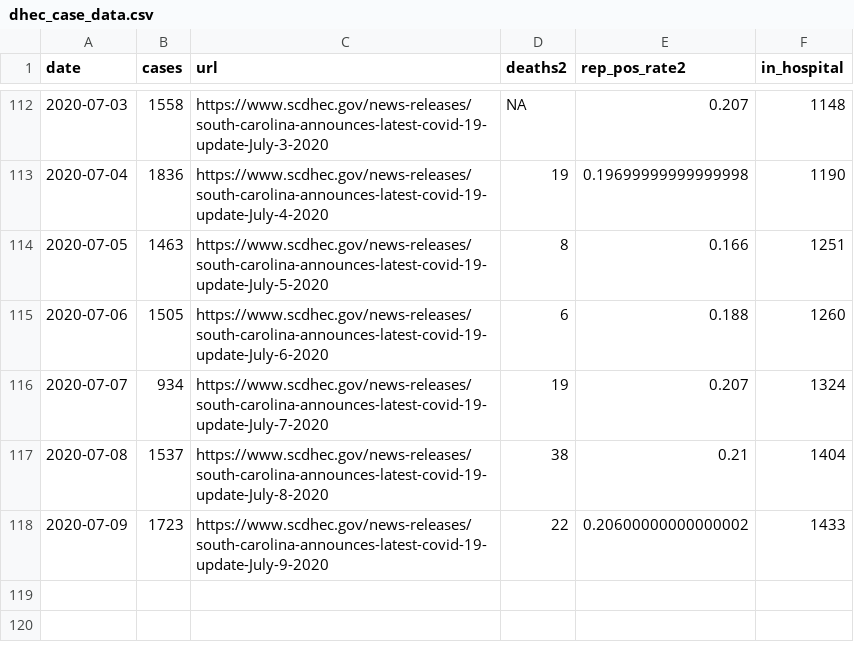
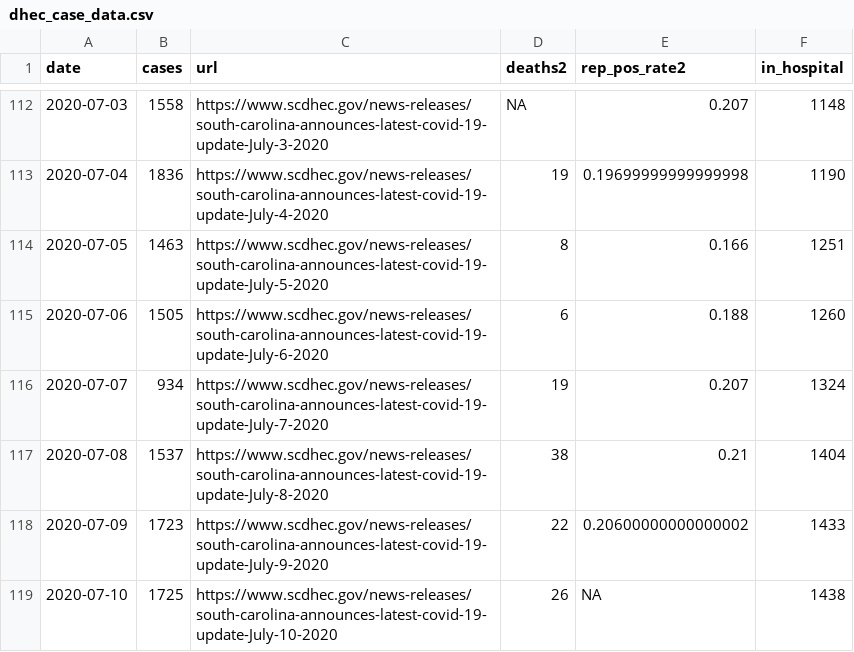
Before and after one commit to jacob-long/SC-COVID-19-Dashboard, a CSV file: dhec_case_data.csv, drawn as a sheet; only a part is shown, gaps mark what is left out.

```diff
--- a/dhec_case_data.csv
+++ b/dhec_case_data.csv
@@ -118 +118,2 @@ date,cases,url,deaths2,rep_pos_rate2,in_hospital
 2020-07-09,1723,https://www.scdhec.gov/news-releases/south-carolina-announces-latest-covid-19-update-July-9-2020,22,0.20600000000000002,1433
+2020-07-10,1725,https://www.scdhec.gov/news-releases/south-carolina-announces-latest-covid-19-update-July-10-2020,26,NA,1438
```
Also changed, not shown: 1 other file.
